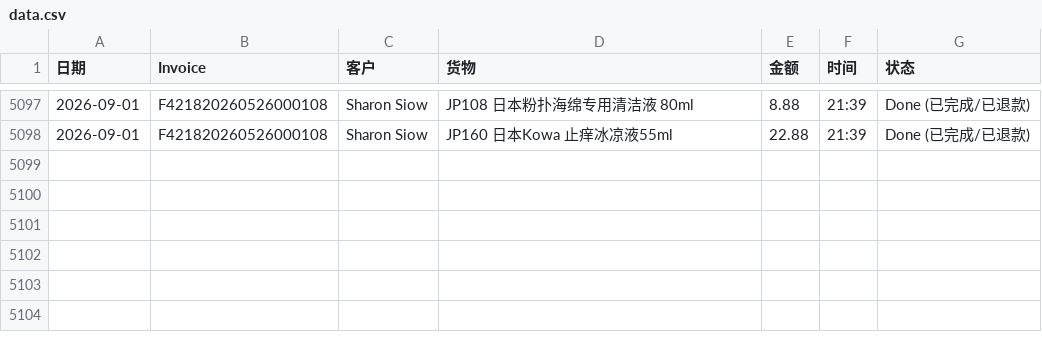
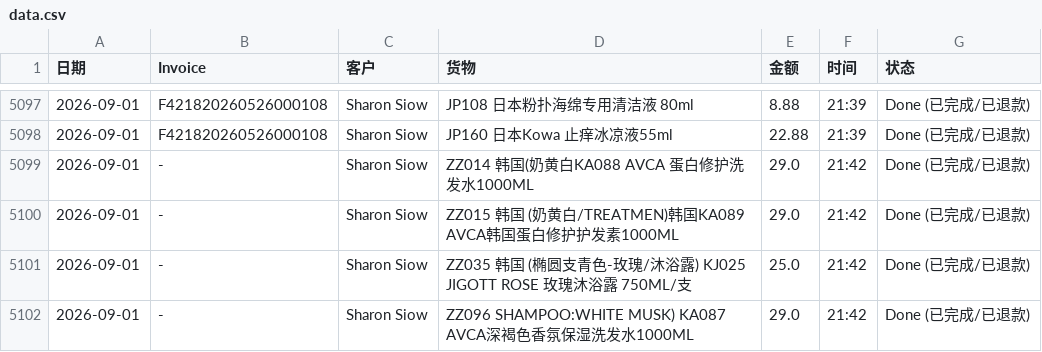
Before and after one commit to dionwong992/my-refund-app, a CSV file: data.csv, drawn as a sheet; only a part is shown, gaps mark what is left out; the diff names each change by its address in the sheet, - before the commit and + after, or states it on an @@ line.

Commit message:
Update - by XiuXiu System

```diff
--- a/data.csv
+++ b/data.csv
+row 5099: 2026-09-01 | - | Sharon Siow | ZZ014 韩国(奶黄白KA088 AVCA 蛋白修护洗发水1000ML | 29.0 | 21:42 | Done (已完成/已退款)
+row 5100: 2026-09-01 | - | Sharon Siow | ZZ015 韩国 (奶黄白/TREATMEN)韩国KA089 AVCA韩国蛋白修护护发素1000ML | 29.0 | 21:42 | Done (已完成/已退款)
+row 5101: 2026-09-01 | - | Sharon Siow | ZZ035 韩国 (椭圆支青色-玫瑰/沐浴露) KJ025 JIGOTT ROSE 玫瑰沐浴露 750ML/支 | 25.0 | 21:42 | Done (已完成/已退款)
+row 5102: 2026-09-01 | - | Sharon Siow | ZZ096 SHAMPOO:WHITE MUSK) KA087 AVCA深褐色香氛保湿洗发水1000ML | 29.0 | 21:42 | Done (已完成/已退款)
```
